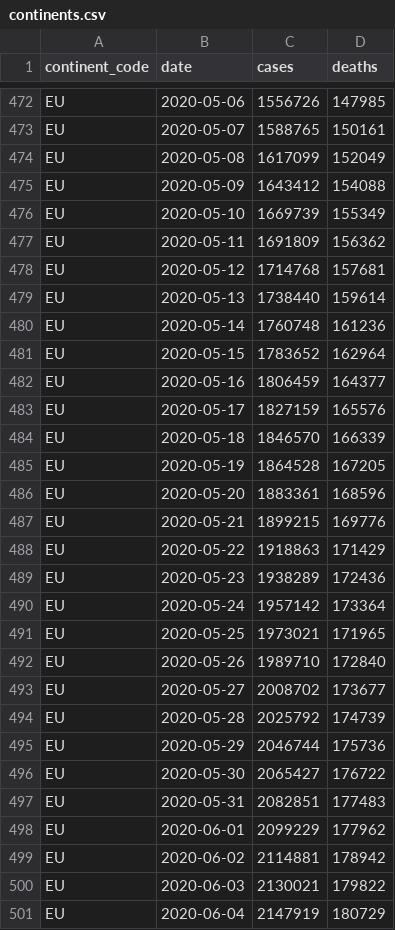
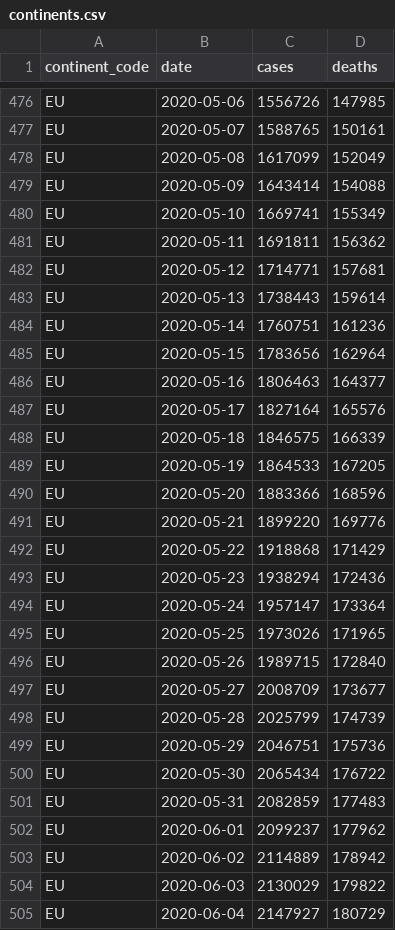
Before and after one commit to covid-open-data/xform-casecount-ecdc, a CSV file: output/continents.csv, drawn as a sheet; only a part is shown, gaps mark what is left out; the diff covers the shown part only.

```diff
--- a/output/continents.csv
+++ b/output/continents.csv
@@ -474,28 +478,28 @@ EU,2020-05-07,1588765,150161
 EU,2020-05-08,1617099,152049
-EU,2020-05-09,1643412,154088
-EU,2020-05-10,1669739,155349
-EU,2020-05-11,1691809,156362
-EU,2020-05-12,1714768,157681
-EU,2020-05-13,1738440,159614
-EU,2020-05-14,1760748,161236
-EU,2020-05-15,1783652,162964
-EU,2020-05-16,1806459,164377
-EU,2020-05-17,1827159,165576
-EU,2020-05-18,1846570,166339
-EU,2020-05-19,1864528,167205
-EU,2020-05-20,1883361,168596
-EU,2020-05-21,1899215,169776
-EU,2020-05-22,1918863,171429
-EU,2020-05-23,1938289,172436
-EU,2020-05-24,1957142,173364
-EU,2020-05-25,1973021,171965
-EU,2020-05-26,1989710,172840
-EU,2020-05-27,2008702,173677
-EU,2020-05-28,2025792,174739
-EU,2020-05-29,2046744,175736
-EU,2020-05-30,2065427,176722
-EU,2020-05-31,2082851,177483
-EU,2020-06-01,2099229,177962
-EU,2020-06-02,2114881,178942
-EU,2020-06-03,2130021,179822
-EU,2020-06-04,2147919,180729
+EU,2020-05-09,1643414,154088
+EU,2020-05-10,1669741,155349
+EU,2020-05-11,1691811,156362
+EU,2020-05-12,1714771,157681
+EU,2020-05-13,1738443,159614
+EU,2020-05-14,1760751,161236
+EU,2020-05-15,1783656,162964
+EU,2020-05-16,1806463,164377
+EU,2020-05-17,1827164,165576
+EU,2020-05-18,1846575,166339
+EU,2020-05-19,1864533,167205
+EU,2020-05-20,1883366,168596
+EU,2020-05-21,1899220,169776
+EU,2020-05-22,1918868,171429
+EU,2020-05-23,1938294,172436
+EU,2020-05-24,1957147,173364
+EU,2020-05-25,1973026,171965
+EU,2020-05-26,1989715,172840
+EU,2020-05-27,2008709,173677
+EU,2020-05-28,2025799,174739
+EU,2020-05-29,2046751,175736
+EU,2020-05-30,2065434,176722
+EU,2020-05-31,2082859,177483
+EU,2020-06-01,2099237,177962
+EU,2020-06-02,2114889,178942
+EU,2020-06-03,2130029,179822
+EU,2020-06-04,2147927,180729
```
Also changed, not shown: 12 added rows and 99 edited cells elsewhere in this file, output/global.csv, output/who_regions.csv, 1 other file.
